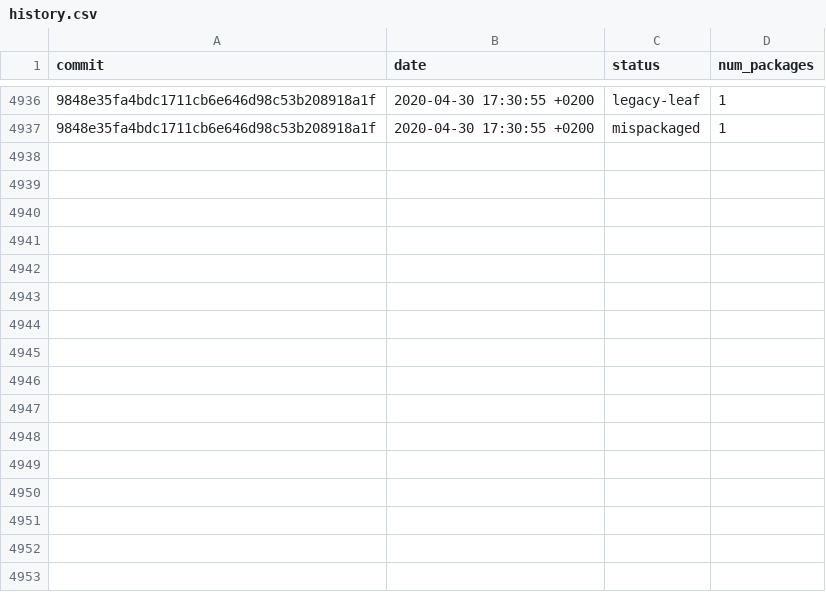
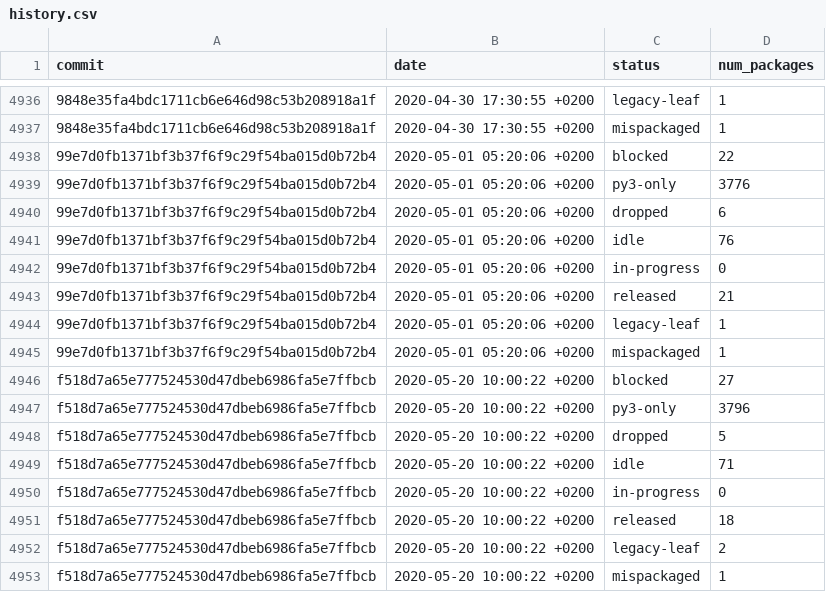
Before and after one commit to fedora-python/portingdb, a CSV file: data/history.csv, drawn as a sheet; only a part is shown, gaps mark what is left out; the diff names each change by its address in the sheet, - before the commit and + after, or states it on an @@ line.

Commit message:
Update history, badges, maintainers, orphans

```diff
--- a/data/history.csv
+++ b/data/history.csv
+row 4938: 99e7d0fb1371bf3b37f6f9c29f54ba015d0b72b4 | 2020-05-01 05:20:06 +0200 | blocked | 22
+row 4939: 99e7d0fb1371bf3b37f6f9c29f54ba015d0b72b4 | 2020-05-01 05:20:06 +0200 | py3-only | 3776
+row 4940: 99e7d0fb1371bf3b37f6f9c29f54ba015d0b72b4 | 2020-05-01 05:20:06 +0200 | dropped | 6
+row 4941: 99e7d0fb1371bf3b37f6f9c29f54ba015d0b72b4 | 2020-05-01 05:20:06 +0200 | idle | 76
+row 4942: 99e7d0fb1371bf3b37f6f9c29f54ba015d0b72b4 | 2020-05-01 05:20:06 +0200 | in-progress | 0
+row 4943: 99e7d0fb1371bf3b37f6f9c29f54ba015d0b72b4 | 2020-05-01 05:20:06 +0200 | released | 21
+row 4944: 99e7d0fb1371bf3b37f6f9c29f54ba015d0b72b4 | 2020-05-01 05:20:06 +0200 | legacy-leaf | 1
+row 4945: 99e7d0fb1371bf3b37f6f9c29f54ba015d0b72b4 | 2020-05-01 05:20:06 +0200 | mispackaged | 1
+row 4946: f518d7a65e777524530d47dbeb6986fa5e7ffbcb | 2020-05-20 10:00:22 +0200 | blocked | 27
+row 4947: f518d7a65e777524530d47dbeb6986fa5e7ffbcb | 2020-05-20 10:00:22 +0200 | py3-only | 3796
+row 4948: f518d7a65e777524530d47dbeb6986fa5e7ffbcb | 2020-05-20 10:00:22 +0200 | dropped | 5
+row 4949: f518d7a65e777524530d47dbeb6986fa5e7ffbcb | 2020-05-20 10:00:22 +0200 | idle | 71
+row 4950: f518d7a65e777524530d47dbeb6986fa5e7ffbcb | 2020-05-20 10:00:22 +0200 | in-progress | 0
+row 4951: f518d7a65e777524530d47dbeb6986fa5e7ffbcb | 2020-05-20 10:00:22 +0200 | released | 18
+row 4952: f518d7a65e777524530d47dbeb6986fa5e7ffbcb | 2020-05-20 10:00:22 +0200 | legacy-leaf | 2
+row 4953: f518d7a65e777524530d47dbeb6986fa5e7ffbcb | 2020-05-20 10:00:22 +0200 | mispackaged | 1
```
Also changed, not shown: 3 other files.
